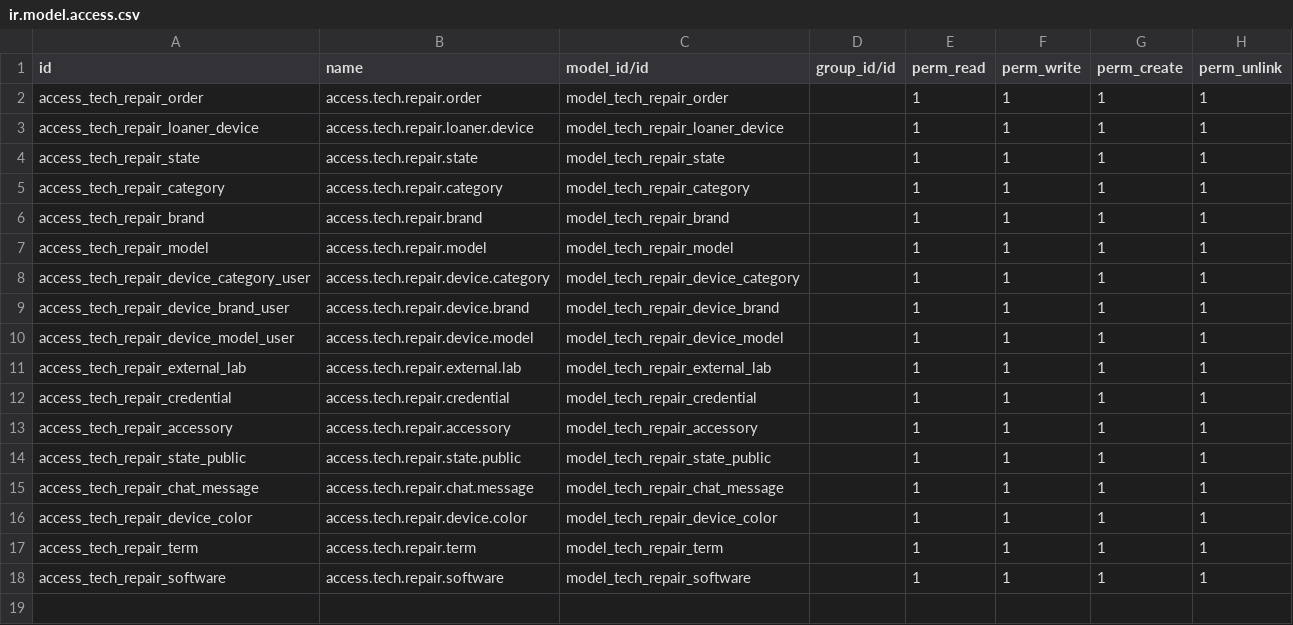
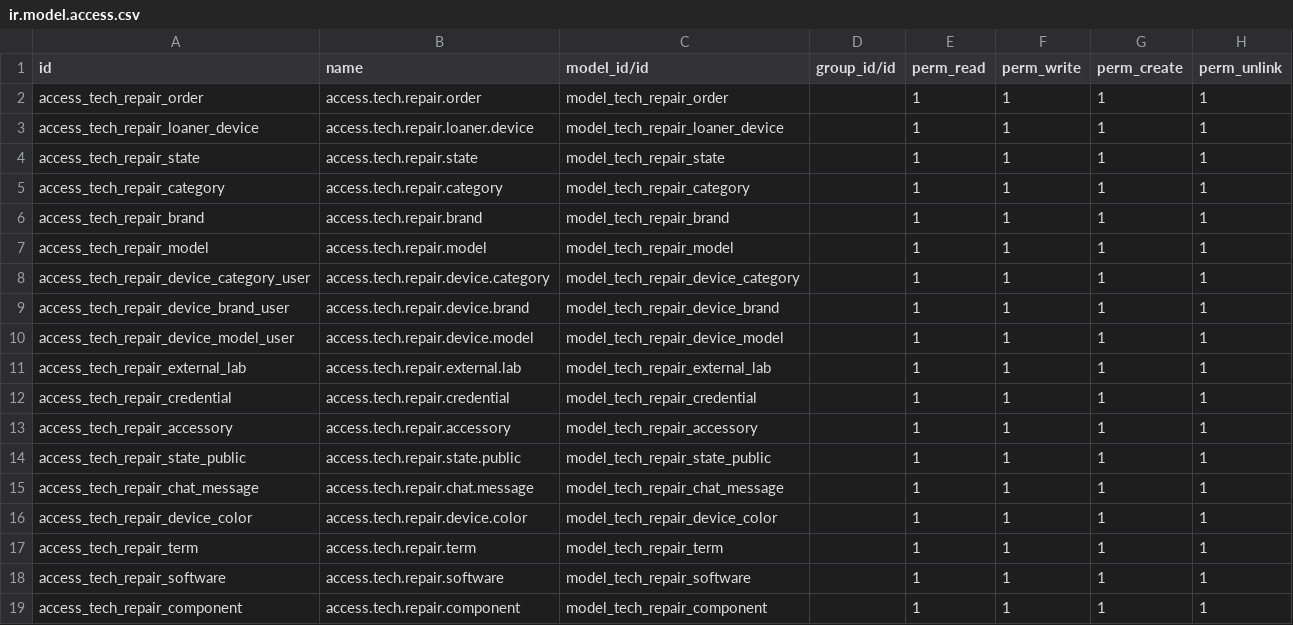
Before and after one commit to PierluigiCast/tech_repair_management, a CSV file: security/ir.model.access.csv, drawn as a sheet.

```diff
--- a/security/ir.model.access.csv
+++ b/security/ir.model.access.csv
@@ -18 +18,2 @@ access_tech_repair_term,access.tech.repair.term,model_tech_repair_term,,1,1,1,1
 access_tech_repair_software,access.tech.repair.software,model_tech_repair_software,,1,1,1,1
+access_tech_repair_component,access.tech.repair.component,model_tech_repair_component,,1,1,1,1
```
Also changed, not shown: 5 other files.
